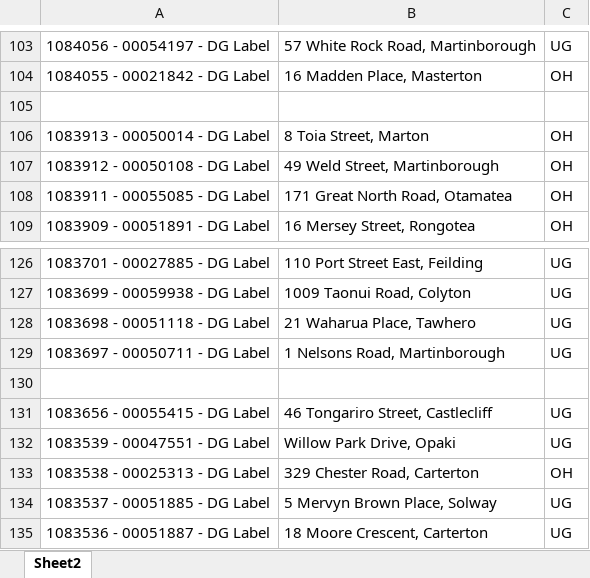
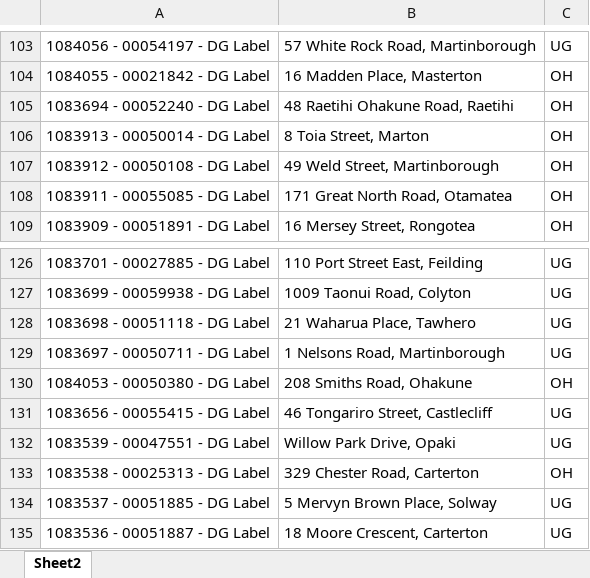
Before and after one commit to cha252/DG-Map, an Excel workbook: DGS LIST.xlsx, sheet Sheet2, drawn as a sheet; only a part is shown, gaps mark what is left out; values as stored, in another font and other column widths than the file's, no borders; the diff names each change by its address in the sheet, - before the commit and + after, or states it on an @@ line.

Commit message:
added addresses back

```diff
--- a/DGS LIST.xlsx (sheet Sheet2)
+++ b/DGS LIST.xlsx (sheet Sheet2)
-row 105: (empty)
+row 105: 1083694 - 00052240 - DG Label | 48 Raetihi Ohakune Road, Raetihi | OH
-row 130: (empty)
+row 130: 1084053 - 00050380 - DG Label | 208 Smiths Road, Ohakune | OH
```
